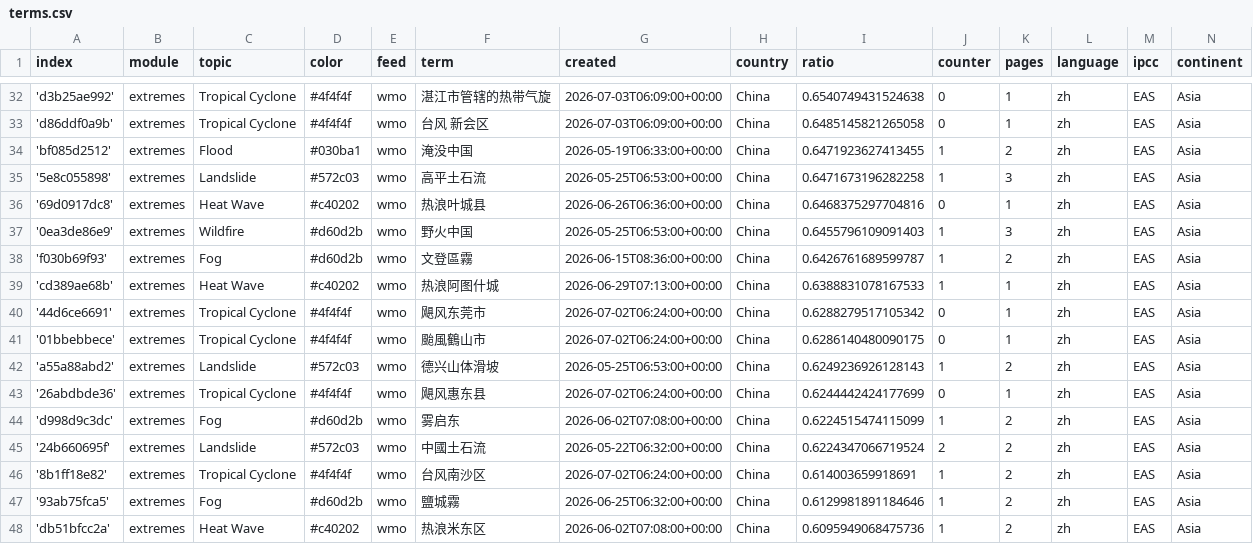
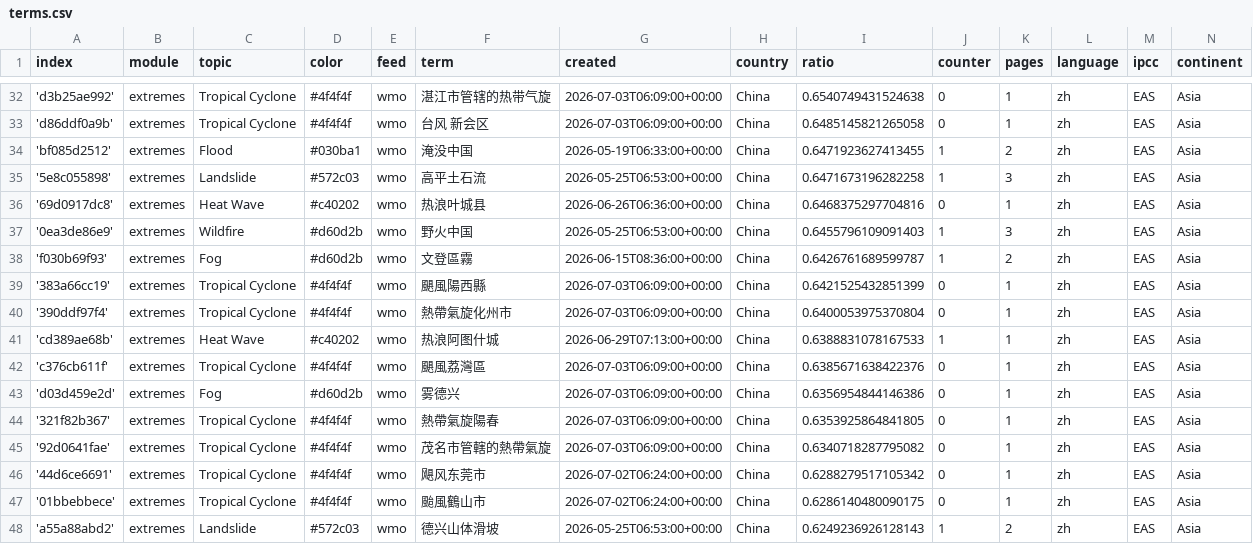
Before and after one commit to tapio-22-Digitale-Methoden-News/chineseExtremes, a CSV file: terms.csv, drawn as a sheet; only a part is shown, gaps mark what is left out; the shorter side is filled out with more unchanged rows.

Commit message:
Commit from GitHub Actions (import:0.0)

```diff
--- a/terms.csv
+++ b/terms.csv
@@ -38,3 +38,9 @@ index,module,topic,color,feed,term,created,country,ratio,counter,pages,language,
 'f030b69f93',extremes,Fog,#d60d2b,wmo,文登區霧,2026-06-15T08:36:00+00:00,China,0.6426761689599787,1,2,zh,EAS,Asia
+'383a66cc19',extremes,Tropical Cyclone,#4f4f4f,wmo,颶風陽西縣,2026-07-03T06:09:00+00:00,China,0.6421525432851399,0,1,zh,EAS,Asia
+'390ddf97f4',extremes,Tropical Cyclone,#4f4f4f,wmo,熱帶氣旋化州市,2026-07-03T06:09:00+00:00,China,0.6400053975370804,0,1,zh,EAS,Asia
 'cd389ae68b',extremes,Heat Wave,#c40202,wmo,热浪阿图什城,2026-06-29T07:13:00+00:00,China,0.6388831078167533,1,1,zh,EAS,Asia
+'c376cb611f',extremes,Tropical Cyclone,#4f4f4f,wmo,颶風荔灣區,2026-07-03T06:09:00+00:00,China,0.6385671638422376,0,1,zh,EAS,Asia
+'d03d459e2d',extremes,Fog,#d60d2b,wmo,雾德兴,2026-07-03T06:09:00+00:00,China,0.6356954844146386,0,1,zh,EAS,Asia
+'321f82b367',extremes,Tropical Cyclone,#4f4f4f,wmo,熱帶氣旋陽春,2026-07-03T06:09:00+00:00,China,0.6353925864841805,0,1,zh,EAS,Asia
+'92d0641fae',extremes,Tropical Cyclone,#4f4f4f,wmo,茂名市管轄的熱帶氣旋,2026-07-03T06:09:00+00:00,China,0.6340718287795082,0,1,zh,EAS,Asia
 '44d6ce6691',extremes,Tropical Cyclone,#4f4f4f,wmo,飓风东莞市,2026-07-02T06:24:00+00:00,China,0.6288279517105342,0,1,zh,EAS,Asia
```
